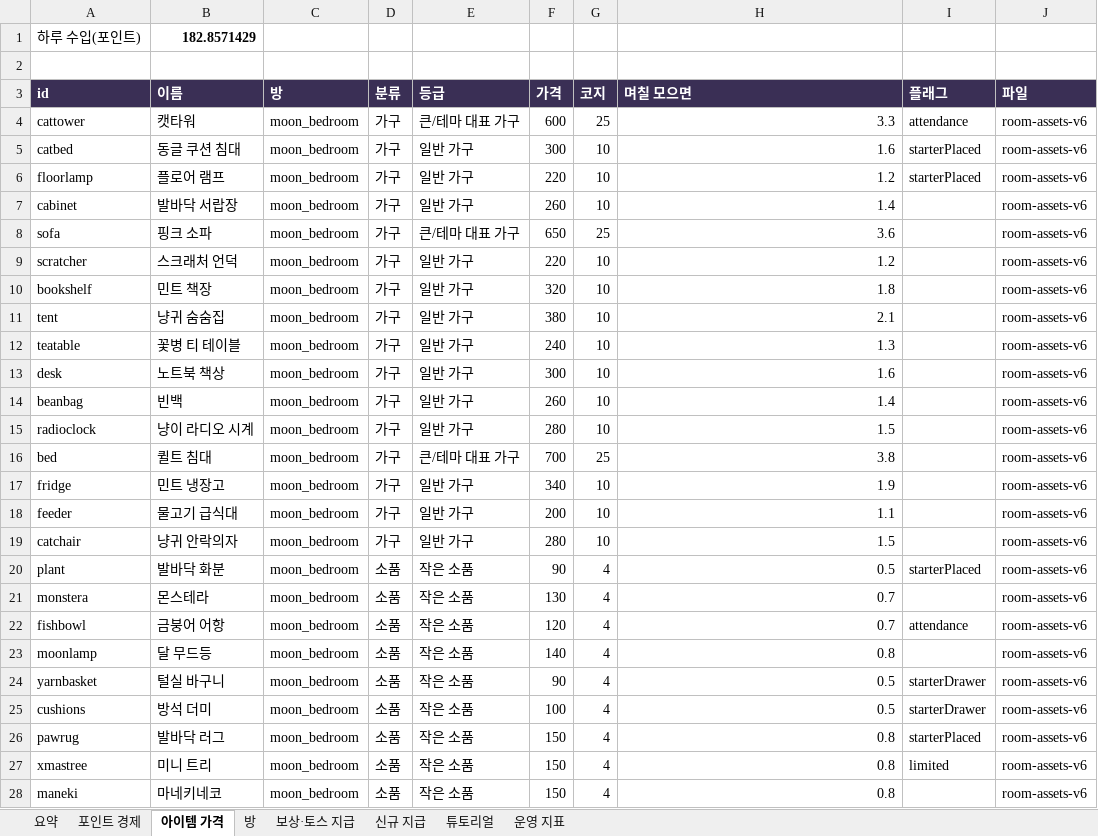
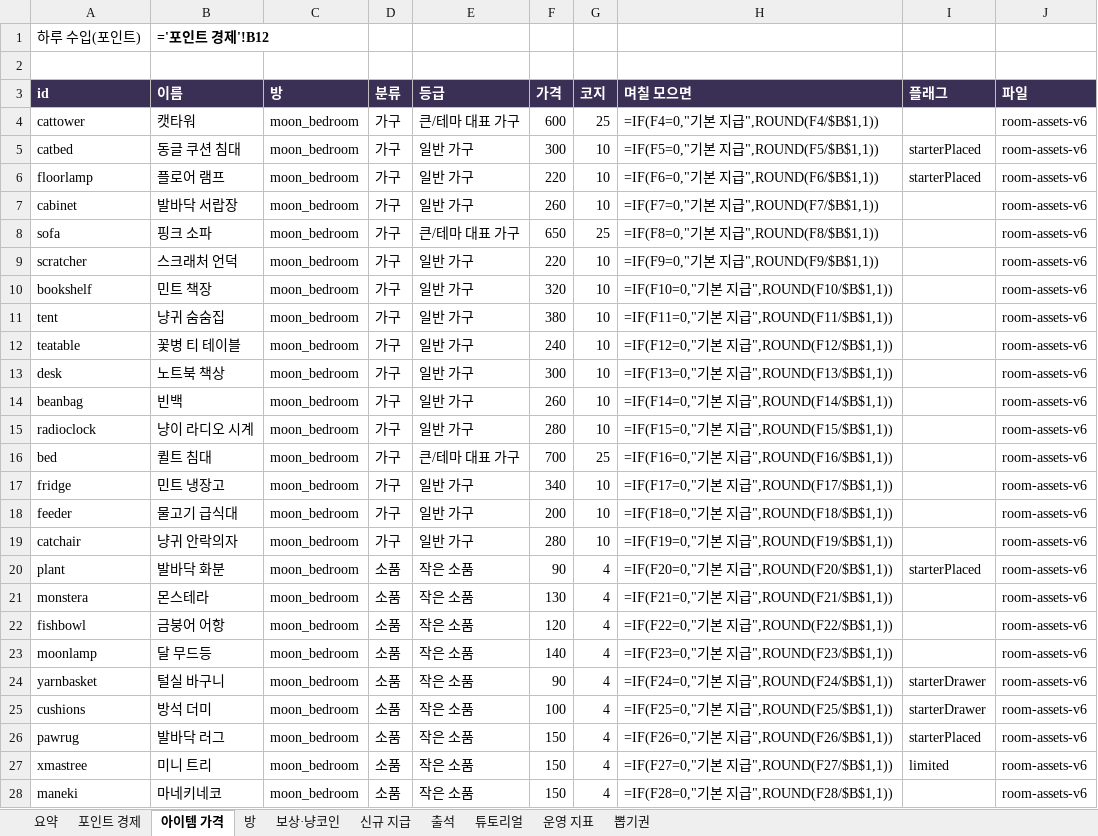
Before and after one commit to kwt0821-toss/good_luck_today, an Excel workbook: config/LuckyCat-economy.xlsx, sheet 아이템 가격, drawn as a sheet; only a part is shown; values as stored, in another font and other column widths than the file's, no borders; formulas without a stored value are shown as written; charts and pictures not drawn; the diff covers the shown part only; the diff names each change by its address in the sheet, - before the commit and + after, or states it on an @@ line.

```diff
--- a/config/LuckyCat-economy.xlsx (sheet 아이템 가격)
+++ b/config/LuckyCat-economy.xlsx (sheet 아이템 가격)
-sheet tab: 보상·토스 지급
+sheet tab: 보상·냥코인
+sheet tab: 출석
+sheet tab: 뽑기권
-B1 (이름): 182.8571429
+B1 (이름): ='포인트 경제'!B12
-H4 (며칠 모으면): 3.3
+H4 (며칠 모으면): =IF(F4=0,"기본 지급",ROUND(F4/$B$1,1))
-I4 (플래그): attendance
+I4 (플래그): (empty)
-H5 (며칠 모으면): 1.6
+H5 (며칠 모으면): =IF(F5=0,"기본 지급",ROUND(F5/$B$1,1))
-H6 (며칠 모으면): 1.2
+H6 (며칠 모으면): =IF(F6=0,"기본 지급",ROUND(F6/$B$1,1))
-H7 (며칠 모으면): 1.4
+H7 (며칠 모으면): =IF(F7=0,"기본 지급",ROUND(F7/$B$1,1))
-H8 (며칠 모으면): 3.6
+H8 (며칠 모으면): =IF(F8=0,"기본 지급",ROUND(F8/$B$1,1))
-H9 (며칠 모으면): 1.2
+H9 (며칠 모으면): =IF(F9=0,"기본 지급",ROUND(F9/$B$1,1))
-H10 (며칠 모으면): 1.8
+H10 (며칠 모으면): =IF(F10=0,"기본 지급",ROUND(F10/$B$1,1))
-H11 (며칠 모으면): 2.1
+H11 (며칠 모으면): =IF(F11=0,"기본 지급",ROUND(F11/$B$1,1))
-H12 (며칠 모으면): 1.3
+H12 (며칠 모으면): =IF(F12=0,"기본 지급",ROUND(F12/$B$1,1))
-H13 (며칠 모으면): 1.6
+H13 (며칠 모으면): =IF(F13=0,"기본 지급",ROUND(F13/$B$1,1))
-H14 (며칠 모으면): 1.4
+H14 (며칠 모으면): =IF(F14=0,"기본 지급",ROUND(F14/$B$1,1))
-H15 (며칠 모으면): 1.5
+H15 (며칠 모으면): =IF(F15=0,"기본 지급",ROUND(F15/$B$1,1))
-H16 (며칠 모으면): 3.8
+H16 (며칠 모으면): =IF(F16=0,"기본 지급",ROUND(F16/$B$1,1))
-H17 (며칠 모으면): 1.9
+H17 (며칠 모으면): =IF(F17=0,"기본 지급",ROUND(F17/$B$1,1))
-H18 (며칠 모으면): 1.1
+H18 (며칠 모으면): =IF(F18=0,"기본 지급",ROUND(F18/$B$1,1))
-H19 (며칠 모으면): 1.5
+H19 (며칠 모으면): =IF(F19=0,"기본 지급",ROUND(F19/$B$1,1))
-H20 (며칠 모으면): 0.5
+H20 (며칠 모으면): =IF(F20=0,"기본 지급",ROUND(F20/$B$1,1))
-H21 (며칠 모으면): 0.7
+H21 (며칠 모으면): =IF(F21=0,"기본 지급",ROUND(F21/$B$1,1))
-H22 (며칠 모으면): 0.7
+H22 (며칠 모으면): =IF(F22=0,"기본 지급",ROUND(F22/$B$1,1))
-I22 (플래그): attendance
+I22 (플래그): (empty)
-H23 (며칠 모으면): 0.8
+H23 (며칠 모으면): =IF(F23=0,"기본 지급",ROUND(F23/$B$1,1))
-H24 (며칠 모으면): 0.5
+H24 (며칠 모으면): =IF(F24=0,"기본 지급",ROUND(F24/$B$1,1))
-H25 (며칠 모으면): 0.5
+H25 (며칠 모으면): =IF(F25=0,"기본 지급",ROUND(F25/$B$1,1))
-H26 (며칠 모으면): 0.8
+H26 (며칠 모으면): =IF(F26=0,"기본 지급",ROUND(F26/$B$1,1))
-H27 (며칠 모으면): 0.8
+H27 (며칠 모으면): =IF(F27=0,"기본 지급",ROUND(F27/$B$1,1))
-H28 (며칠 모으면): 0.8
+H28 (며칠 모으면): =IF(F28=0,"기본 지급",ROUND(F28/$B$1,1))
```
Also changed, not shown: 136 edited cells elsewhere in this sheet, sheet 튜토리얼, sheet 보상·냥코인, sheet 신규 지급, sheet 요약, sheet 포인트 경제, sheet 운영 지표, 1 more sheet, charts or pictures, 9 other files.
